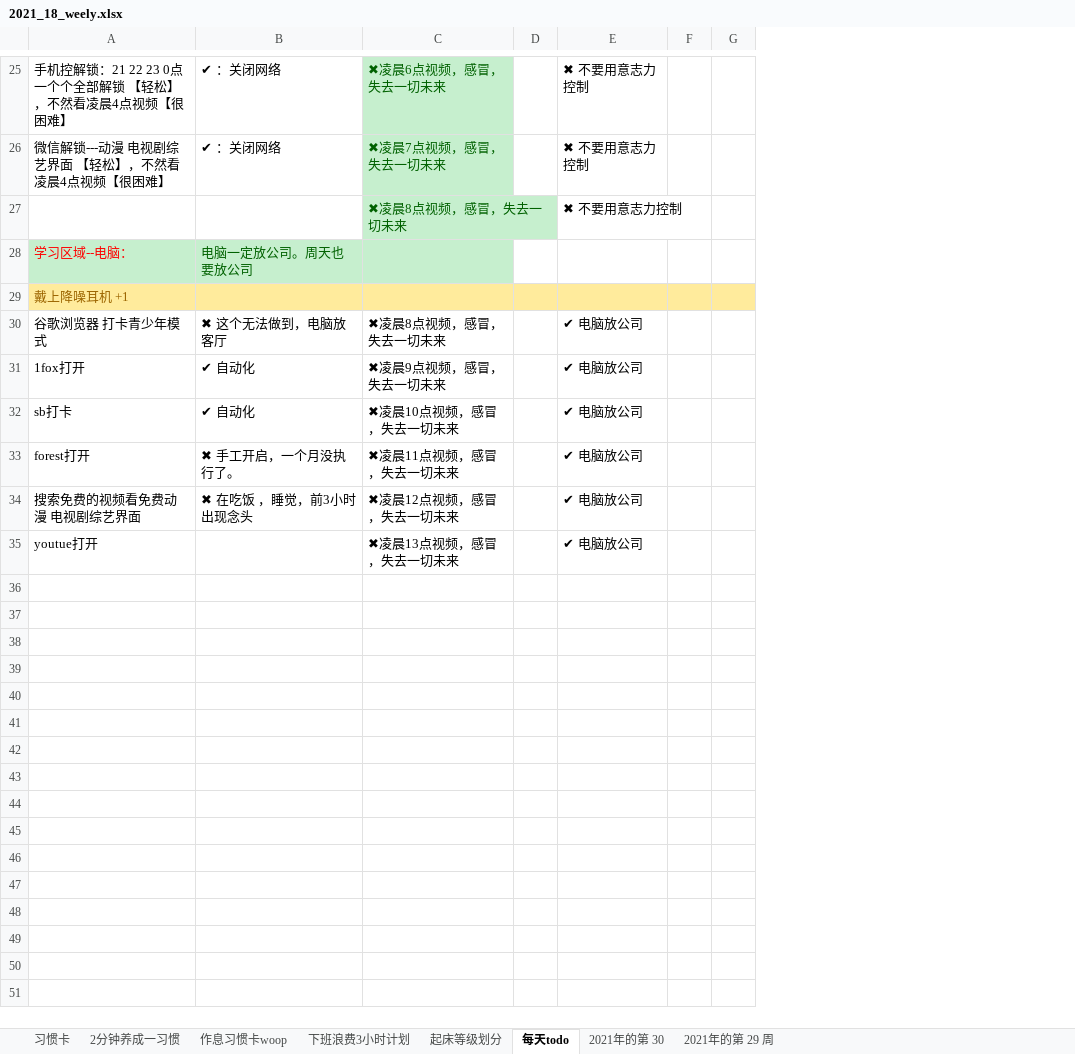
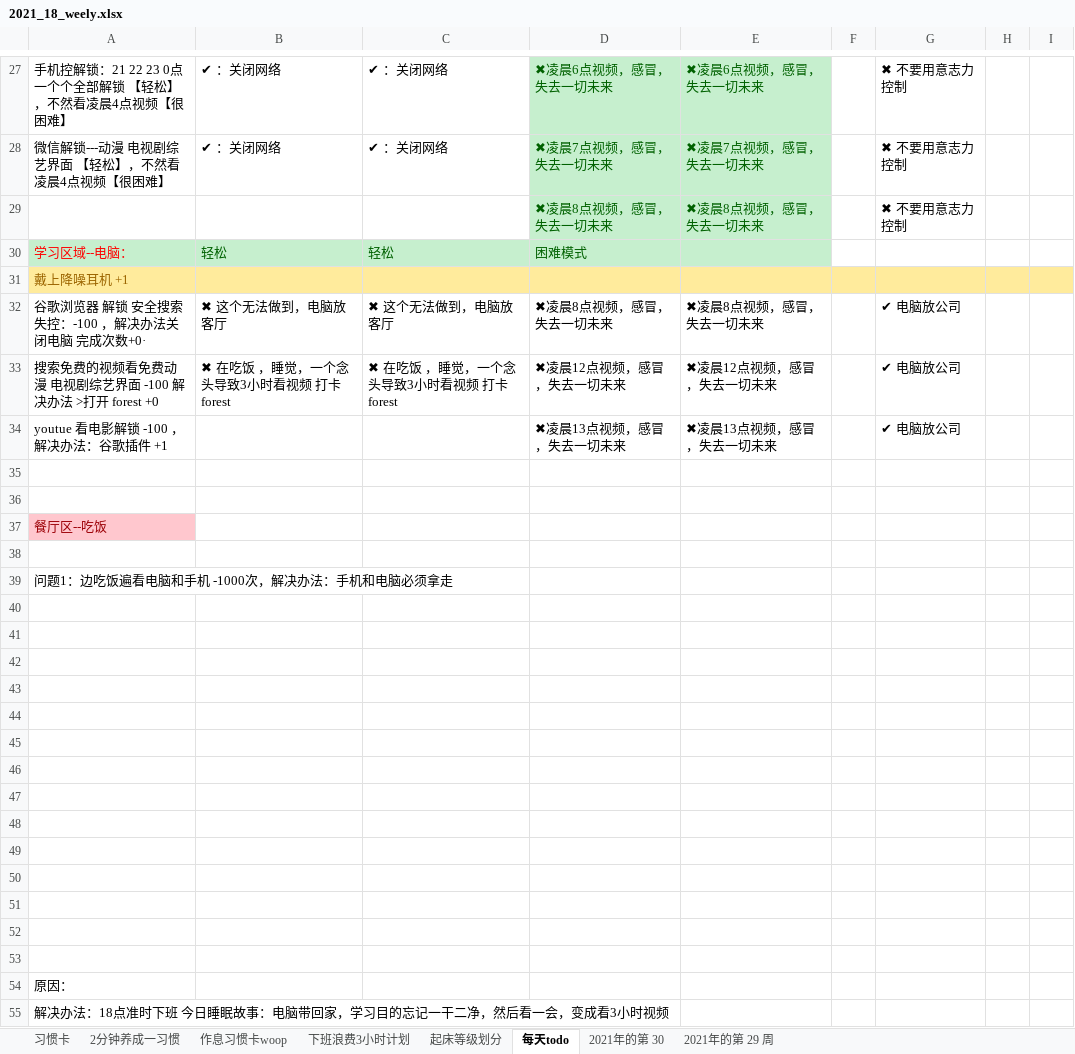
Before and after one commit to watchpoints/weekly, an Excel workbook: Excel/2021/2021_18_weely.xlsx, sheet 每天todo, drawn as a sheet; only a part is shown, gaps mark what is left out; values as stored, in another font and other column widths than the file's, no borders; removed rows and columns are numbered as before the commit, all else as after; the diff covers the shown part only; the diff names each change by its address in the sheet, - before the commit and + after, or states it on an @@ line.

```diff
--- a/Excel/2021/2021_18_weely.xlsx (sheet 每天todo)
+++ b/Excel/2021/2021_18_weely.xlsx (sheet 每天todo)
+column C, rows 27-33: ✔ ：关闭网络 | ✔ ：关闭网络 |  | 轻松 |  | ✖ 这个无法做到，电脑放客厅 | ✖ 在吃饭 ，睡觉，一个念头导致3小时看视频 打卡 forest
+column D, rows 27-34: ✖凌晨6点视频，感冒，失去一切未来 | ✖凌晨7点视频，感冒，失去一切未来 | ✖凌晨8点视频，感冒，失去一切未来 | 困难模式 |  | ✖凌晨8点视频，感冒，失去一切未来 | ✖凌晨12点视频，感冒，失去一切未来 | ✖凌晨13点视频，感冒，失去一切未来
-B30: 电脑一定放公司。周天也要放公司
+B30: 轻松
-A32: 谷歌浏览器 打卡青少年模式
+A32: 谷歌浏览器 解锁 安全搜索 失控：-100 ，解决办法关闭电脑 完成次数+0·
-row 31: 1fox打开 | ✔ 自动化 | ✖凌晨9点视频，感冒，失去一切未来 |  | ✔ 电脑放公司
-row 32: sb打卡 | ✔ 自动化 | ✖凌晨10点视频，感冒，失去一切未来 |  | ✔ 电脑放公司
-row 33: forest打开 | ✖ 手工开启，一个月没执行了。 | ✖凌晨11点视频，感冒，失去一切未来 |  | ✔ 电脑放公司
-A33: 搜索免费的视频看免费动漫 电视剧综艺界面
+A33: 搜索免费的视频看免费动漫 电视剧综艺界面 -100 解决办法 >打开 forest +0
-B33: ✖ 在吃饭 ，睡觉，前3小时 出现念头
+B33: ✖ 在吃饭 ，睡觉，一个念头导致3小时看视频 打卡 forest
-A34: youtue打开
+A34: youtue 看电影解锁 -100 ，解决办法：谷歌插件 +1
+row 35: (empty)
+row 36: (empty)
+row 37: 餐厅区--吃饭
+row 38: (empty)
+row 39: 问题1：边吃饭遍看电脑和手机 -1000次，解决办法：手机和电脑必须拿走
+row 40: (empty)
+row 41: (empty)
+row 42: (empty)
+row 43: (empty)
+row 44: (empty)
+row 45: (empty)
+row 46: (empty)
+row 47: (empty)
+row 48: (empty)
+row 49: (empty)
+row 50: (empty)
+row 51: (empty)
+row 52: (empty)
+row 53: (empty)
+row 54: 原因：
+row 55: 解决办法：18点准时下班 今日睡眠故事：电脑带回家，学习目的忘记一干二净，然后看一会，变成看3小时视频
```
Also changed, not shown: 3 added rows, 1 removed row, 11 edited cells and cell formats elsewhere in this sheet, 13 other files.
